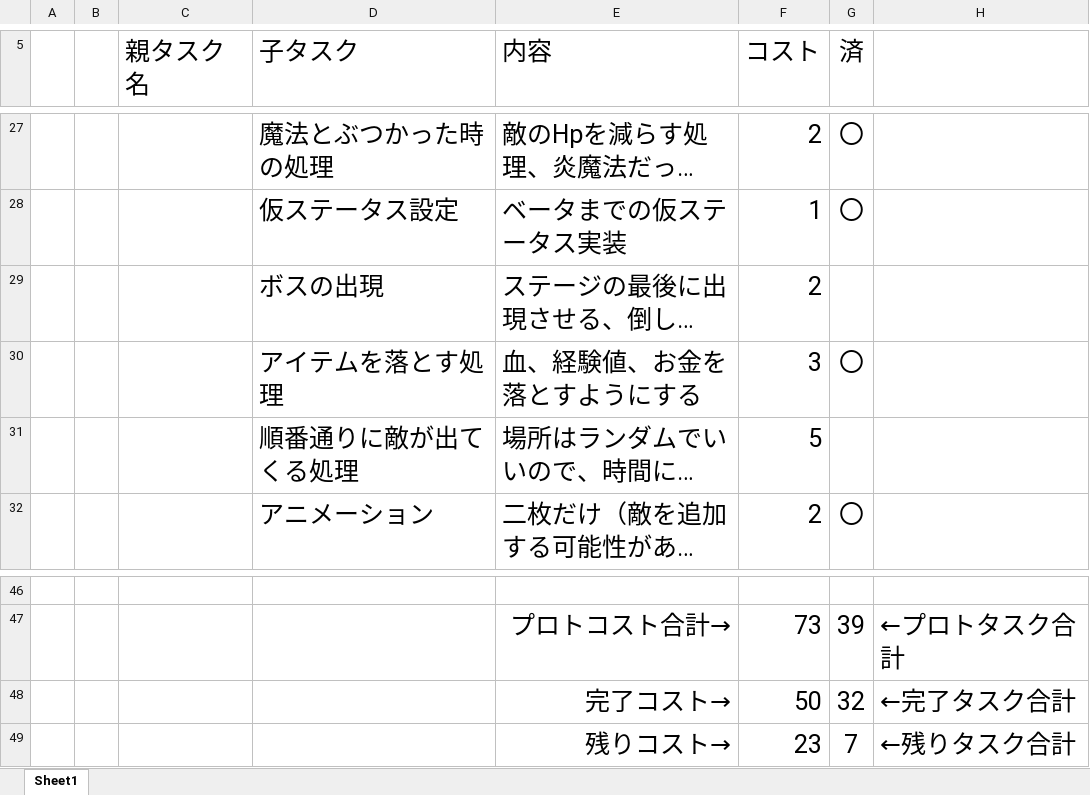
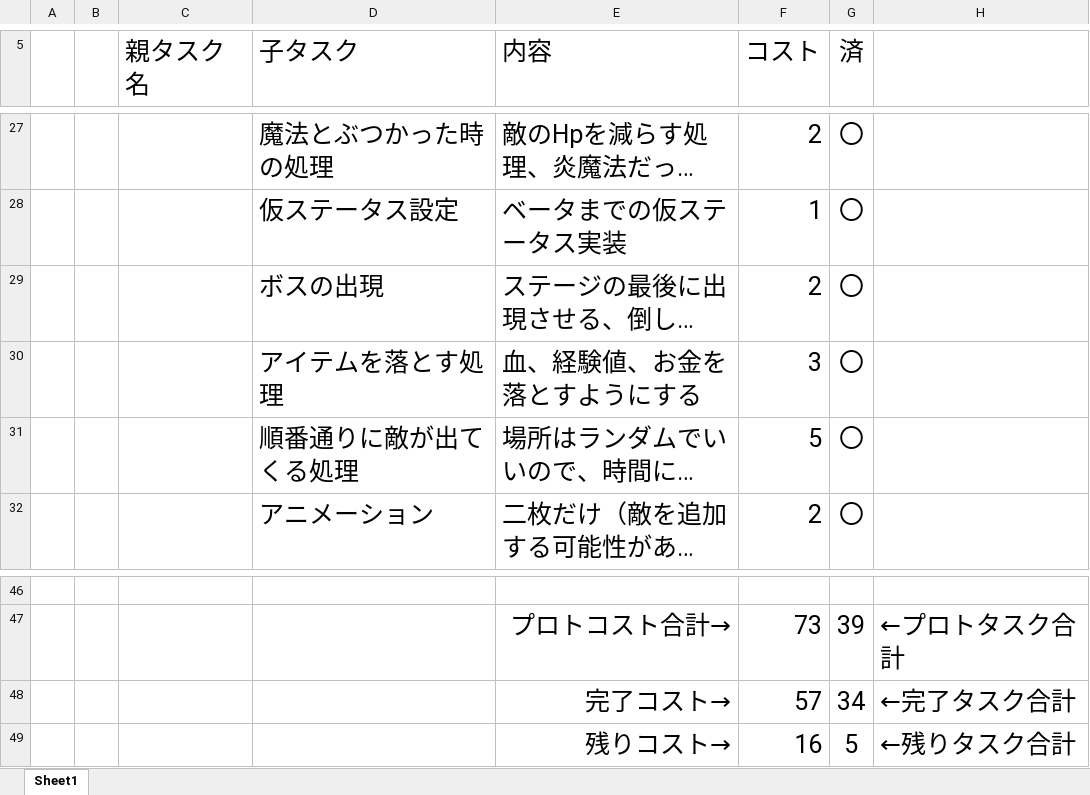
Before and after one commit to ma-si-419/Production_0216, an Excel workbook: 2月作品展示会仕様書.xlsx, sheet Sheet1, drawn as a sheet; only a part is shown, gaps mark what is left out; long unchanged cells end in …; values as stored, in another font and other column widths than the file's, no borders; the diff names each change by its address in the sheet, - before the commit and + after, or states it on an @@ line.

```diff
--- a/2月作品展示会仕様書.xlsx (sheet Sheet1)
+++ b/2月作品展示会仕様書.xlsx (sheet Sheet1)
-G29 (済): (empty)
+G29 (済): 〇
-G31 (済): (empty)
+G31 (済): 〇
-F48 (コスト): 50
+F48 (コスト): 57
-G48 (済): 32
+G48 (済): 34
-F49 (コスト): 23
+F49 (コスト): 16
-G49 (済): 7
+G49 (済): 5
```
Also changed, not shown: 19 other files.
